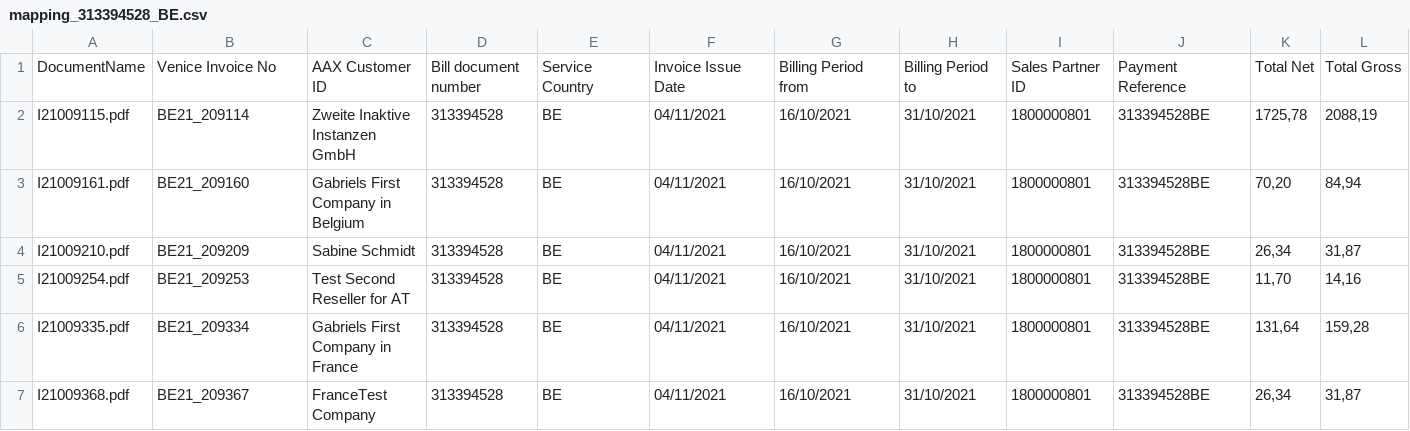
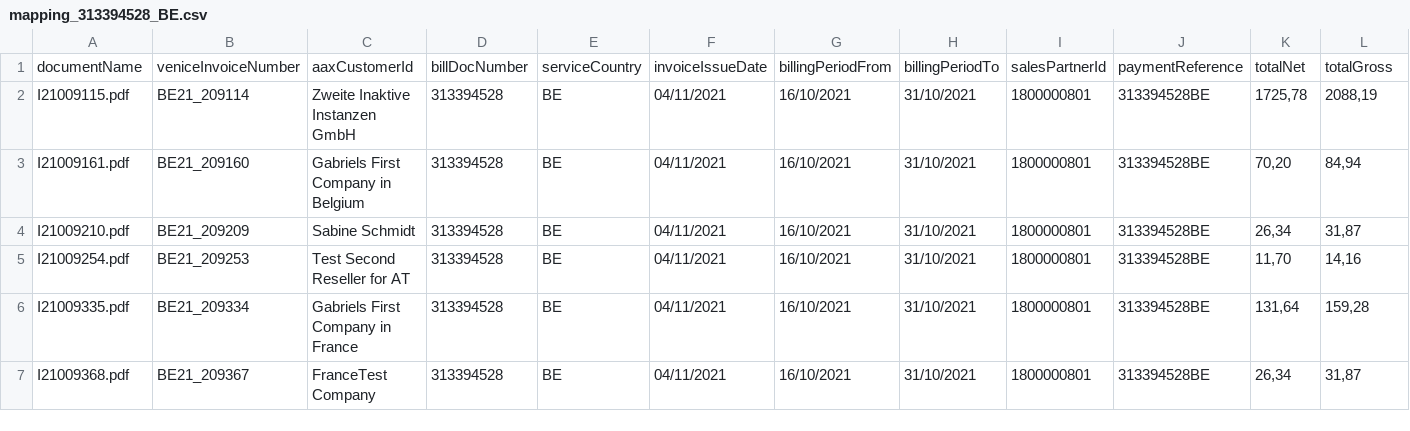
Before and after one commit to JellyFish114/test-temp, a CSV file: src/main/resources/billrun/PROCESSED/BE/mapping_313394528_BE.csv, drawn as a sheet; only a part is shown; removed rows and columns are numbered as before the commit, all else as after; rows hold the shown columns only; the diff names each change by its address in the sheet, - before the commit and + after, or states it on an @@ line.

```diff
--- a/src/main/resources/billrun/PROCESSED/BE/mapping_313394528_BE.csv
+++ b/src/main/resources/billrun/PROCESSED/BE/mapping_313394528_BE.csv
-row 1: DocumentName | Venice Invoice No | AAX Customer ID | Bill document number | Service Country | Invoice Issue Date | Billing Period from | Billing Period to | Sales Partner ID | Payment Reference | Total Net | Total Gross
+row 1: documentName | veniceInvoiceNumber | aaxCustomerId | billDocNumber | serviceCountry | invoiceIssueDate | billingPeriodFrom | billingPeriodTo | salesPartnerId | paymentReference | totalNet | totalGross
```
Also changed, not shown: src/main/resources/billrun/PROCESSED/BE/mapping_313395005_BE.csv, src/main/resources/billrun/PROCESSED/BE/mapping_313396086_BE.csv, 24 other files.
